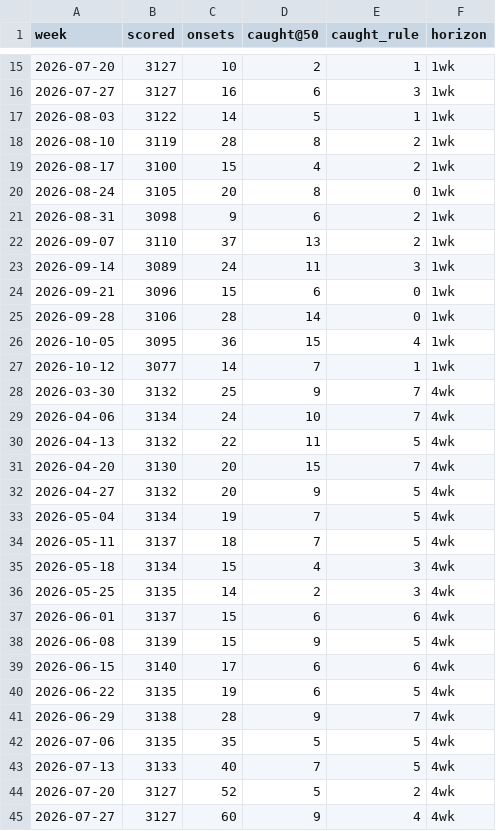
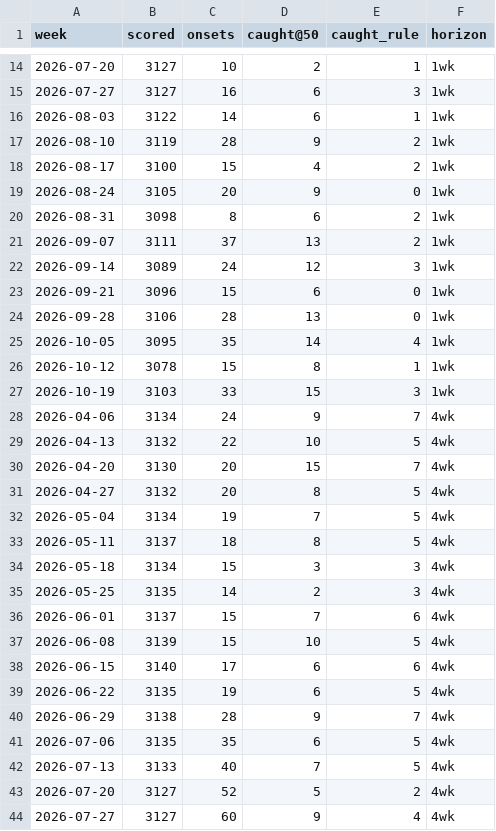
Before and after one commit to FarzinAhmadi/measles-risk-tracker, a CSV file: data/evaluation/backtest_weekly.csv, drawn as a sheet; only a part is shown, gaps mark what is left out; the diff covers the shown part only.

```diff
--- a/data/evaluation/backtest_weekly.csv
+++ b/data/evaluation/backtest_weekly.csv
@@ -16,24 +15,24 @@ week,scored,onsets,caught@50,caught_rule,horizon
 2026-07-27,3127,16,6,3,1wk
-2026-08-03,3122,14,5,1,1wk
-2026-08-10,3119,28,8,2,1wk
+2026-08-03,3122,14,6,1,1wk
+2026-08-10,3119,28,9,2,1wk
 2026-08-17,3100,15,4,2,1wk
-2026-08-24,3105,20,8,0,1wk
-2026-08-31,3098,9,6,2,1wk
-2026-09-07,3110,37,13,2,1wk
-2026-09-14,3089,24,11,3,1wk
+2026-08-24,3105,20,9,0,1wk
+2026-08-31,3098,8,6,2,1wk
+2026-09-07,3111,37,13,2,1wk
+2026-09-14,3089,24,12,3,1wk
 2026-09-21,3096,15,6,0,1wk
-2026-09-28,3106,28,14,0,1wk
-2026-10-05,3095,36,15,4,1wk
-2026-10-12,3077,14,7,1,1wk
-2026-03-30,3132,25,9,7,4wk
-2026-04-06,3134,24,10,7,4wk
-2026-04-13,3132,22,11,5,4wk
+2026-09-28,3106,28,13,0,1wk
+2026-10-05,3095,35,14,4,1wk
+2026-10-12,3078,15,8,1,1wk
+2026-10-19,3103,33,15,3,1wk
+2026-04-06,3134,24,9,7,4wk
+2026-04-13,3132,22,10,5,4wk
 2026-04-20,3130,20,15,7,4wk
-2026-04-27,3132,20,9,5,4wk
+2026-04-27,3132,20,8,5,4wk
 2026-05-04,3134,19,7,5,4wk
-2026-05-11,3137,18,7,5,4wk
-2026-05-18,3134,15,4,3,4wk
+2026-05-11,3137,18,8,5,4wk
+2026-05-18,3134,15,3,3,4wk
 2026-05-25,3135,14,2,3,4wk
-2026-06-01,3137,15,6,6,4wk
-2026-06-08,3139,15,9,5,4wk
+2026-06-01,3137,15,7,6,4wk
+2026-06-08,3139,15,10,5,4wk
 2026-06-15,3140,17,6,6,4wk
@@ -41,3 +40,3 @@ week,scored,onsets,caught@50,caught_rule,horizon
 2026-06-29,3138,28,9,7,4wk
-2026-07-06,3135,35,5,5,4wk
+2026-07-06,3135,35,6,5,4wk
 2026-07-13,3133,40,7,5,4wk
```
Also changed, not shown: 1 added row, 1 removed row and 12 edited cells elsewhere in this file, data/archive/index.csv, data/evaluation/scorecard.csv, 7 other files.
